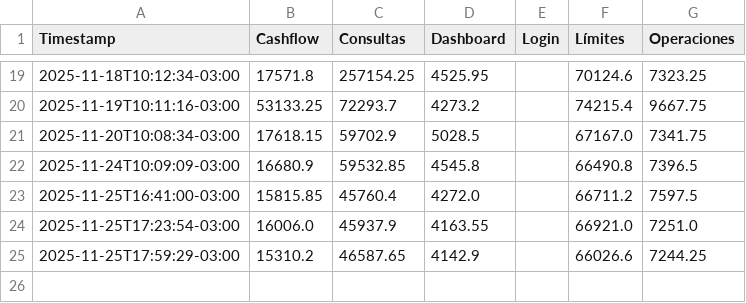
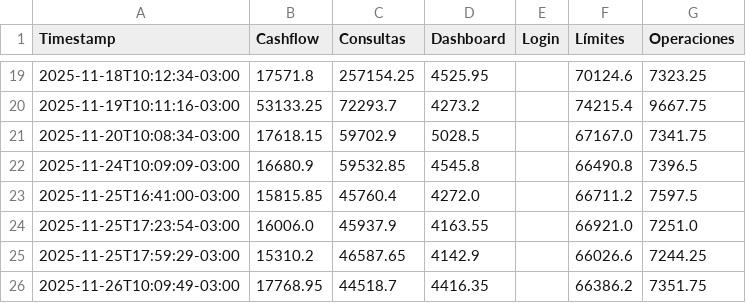
Before and after one commit to chbazan/tr_cypress_reports, a CSV file: Testing/Petersen/tendencia_p95_secciones.csv, drawn as a sheet; only a part is shown, gaps mark what is left out; the diff names each change by its address in the sheet, - before the commit and + after, or states it on an @@ line.

```diff
--- a/Testing/Petersen/tendencia_p95_secciones.csv
+++ b/Testing/Petersen/tendencia_p95_secciones.csv
+row 26: 2025-11-26T10:09:49-03:00 | 17768.95 | 44518.7 | 4416.35 |  | 66386.2 | 7351.75
```
Also changed, not shown: Testing/Petersen/V4.690/comparativa_historica_por_descripcion.csv, Testing/Petersen/V4.690/comparativa_historica_por_seccion.csv, 7 other files.
